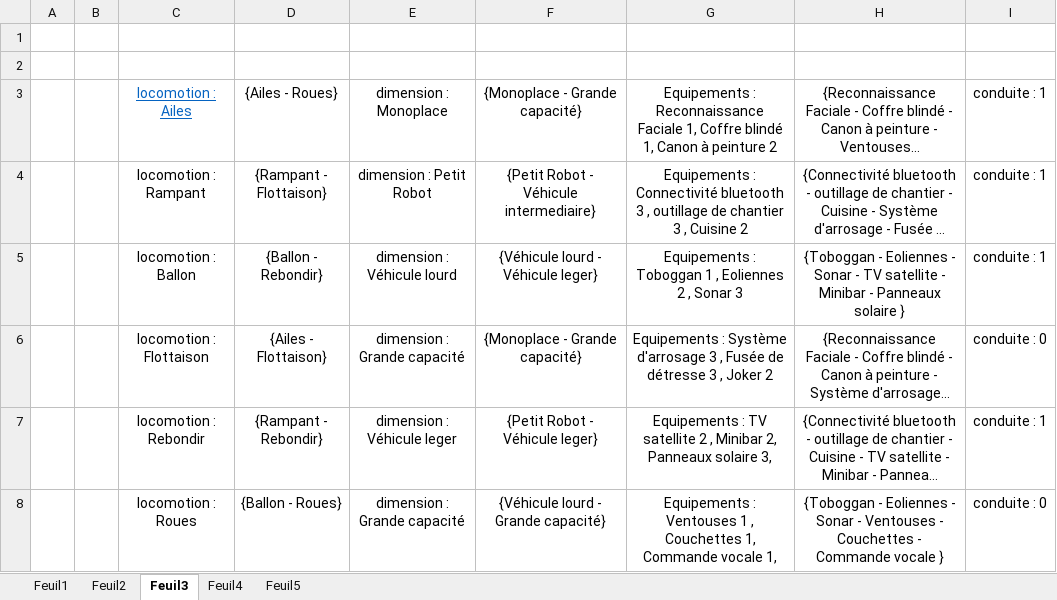
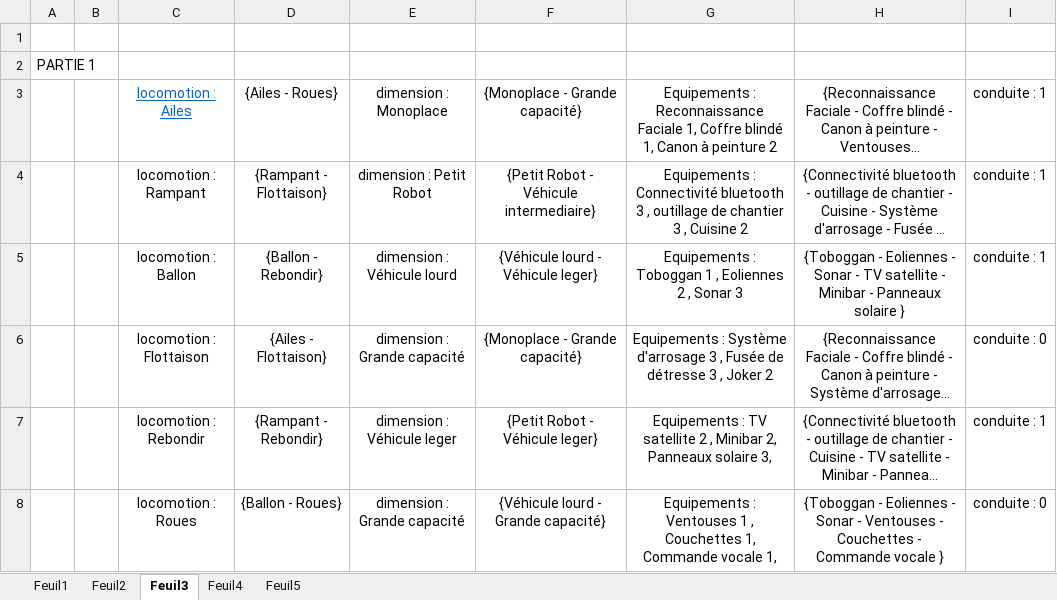
Before and after one commit to NahelB/Robospectif, an Excel workbook: projet.xlsx, sheet Feuil3, drawn as a sheet; long unchanged cells end in …; values as stored, in another font and other column widths than the file's, no borders; the diff names each change by its address in the sheet, - before the commit and + after, or states it on an @@ line.

```diff
--- a/projet.xlsx (sheet Feuil3)
+++ b/projet.xlsx (sheet Feuil3)
-A2: (empty)
+A2: PARTIE 1
```
Also changed, not shown: sheet Feuil5, 7 other files.
